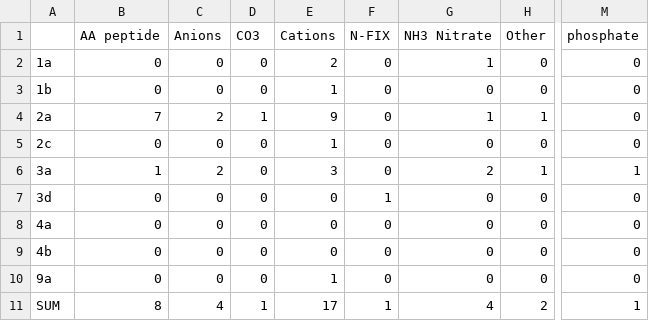
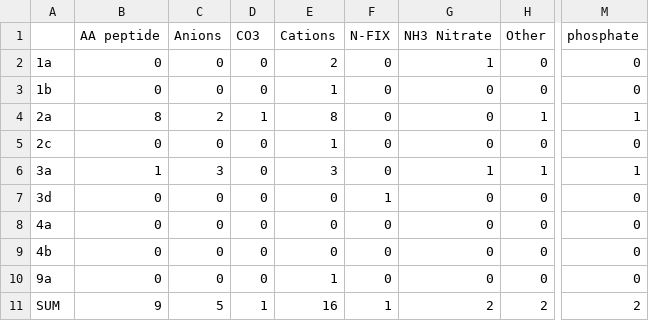
Before and after one commit to johnne/transporters, a TSV file: article/results/transporter_type_table.tsv, drawn as a sheet; only a part is shown, gaps mark what is left out; the diff names each change by its address in the sheet, - before the commit and + after, or states it on an @@ line.

```diff
--- a/article/results/transporter_type_table.tsv
+++ b/article/results/transporter_type_table.tsv
-B4 (AA peptide): 7
+B4 (AA peptide): 8
-E4 (Cations): 9
+E4 (Cations): 8
-G4 (NH3 Nitrate): 1
+G4 (NH3 Nitrate): 0
-M4 (phosphate): 0
+M4 (phosphate): 1
-C6 (Anions): 2
+C6 (Anions): 3
-G6 (NH3 Nitrate): 2
+G6 (NH3 Nitrate): 1
-B11 (AA peptide): 8
+B11 (AA peptide): 9
-C11 (Anions): 4
+C11 (Anions): 5
-E11 (Cations): 17
+E11 (Cations): 16
-G11 (NH3 Nitrate): 4
+G11 (NH3 Nitrate): 2
-M11 (phosphate): 1
+M11 (phosphate): 2
```
Also changed, not shown: article/results/mg/select_trans.tpm.tsv, 37 other files.
